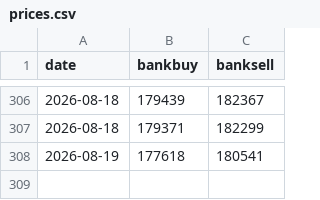
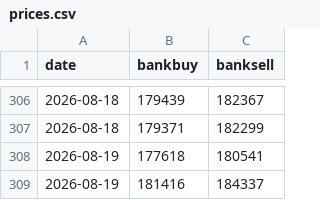
Before and after one commit to crloh2710/uobgoldscrape, a CSV file: prices.csv, drawn as a sheet; only a part is shown, gaps mark what is left out.

```diff
--- a/prices.csv
+++ b/prices.csv
@@ -308 +308,2 @@
 2026-08-19,177618,180541
+2026-08-19,181416,184337
```
